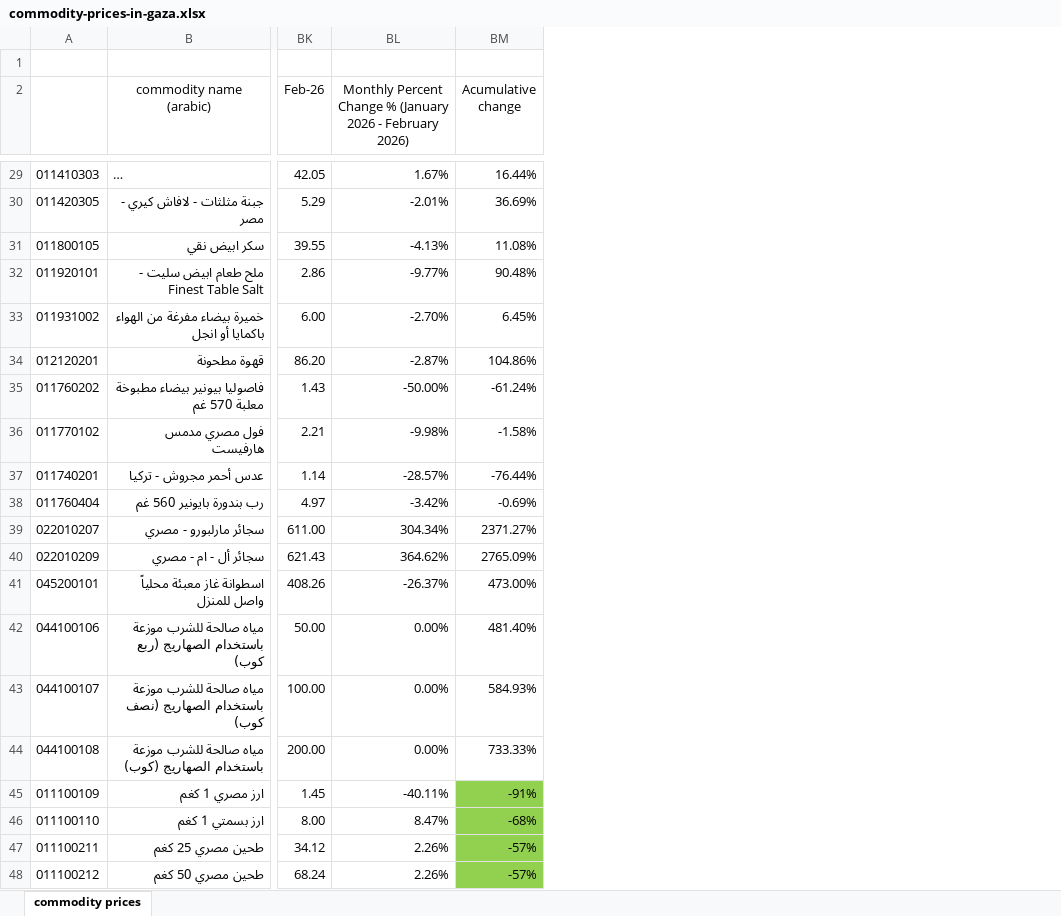
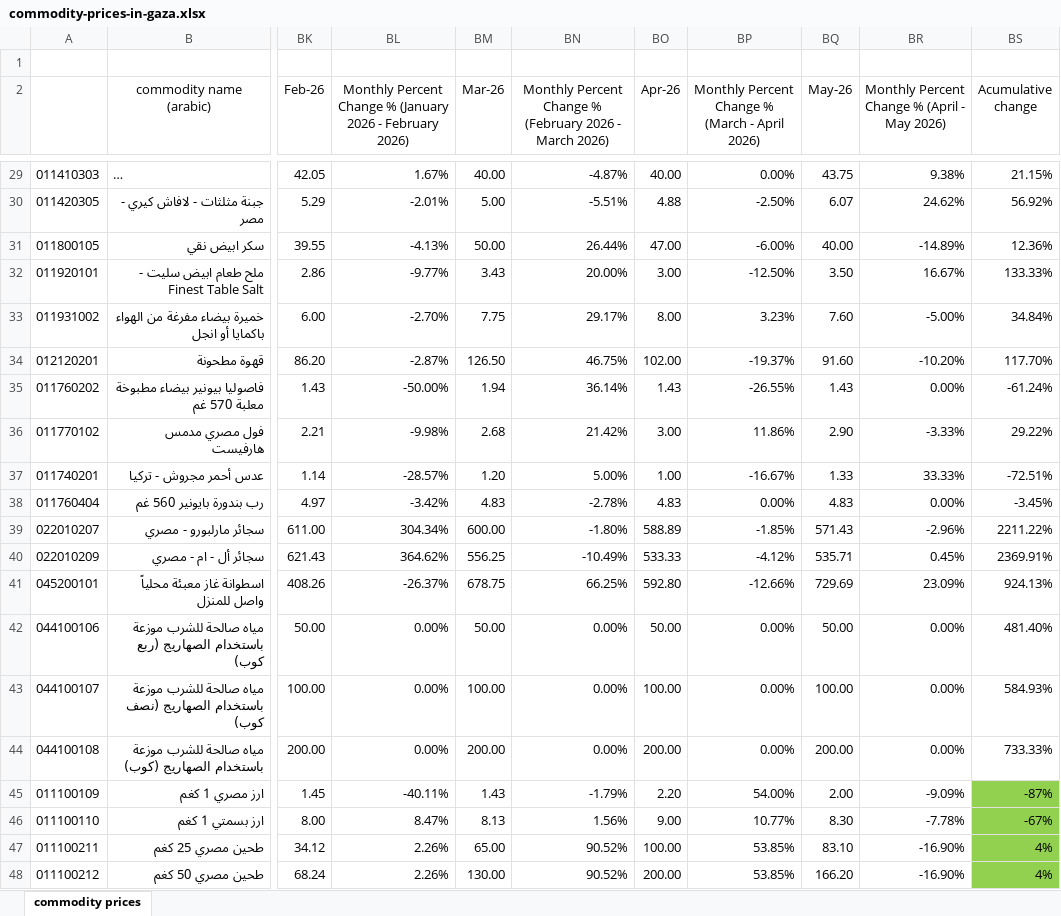
Before and after one commit to AkbarMoledina/humanitarian_needs_in_palestine, an Excel workbook: data/Prices of basic commodities in Gaza/commodity-prices-in-gaza.xlsx, sheet commodity prices, drawn as a sheet; only a part is shown, gaps mark what is left out; long unchanged cells end in …; values as stored, in another font and other column widths than the file's, no borders; addresses are those after the commit; the diff covers the shown part only; the diff names each change by its address in the sheet, - before the commit and + after, or states it on an @@ line.

```diff
--- a/data/Prices of basic commodities in Gaza/commodity-prices-in-gaza.xlsx (sheet commodity prices)
+++ b/data/Prices of basic commodities in Gaza/commodity-prices-in-gaza.xlsx (sheet commodity prices)
+column BM (Mar-26), rows 29-48: 40.00 | 5.00 | 50.00 | 3.43 | 7.75 | 126.50 | 1.94 | 2.68 | 1.20 | 4.83 | 600.00 | 556.25 | 678.75 | 50.00 | 100.00 | 200.00 | 1.43 | 8.13 | 65.00 | 130.00
+column BN, row 2: Monthly Percent Change % (February 2026 - March 2026); rows 29-48: -4.87% | -5.51% | 26.44% | 20.00% | 29.17% | 46.75% | 36.14% | 21.42% | 5.00% | -2.78% | -1.80% | -10.49% | 66.25% | 0.00% | 0.00% | 0.00% | -1.79% | 1.56% | 90.52% | 90.52%
+column BO (Apr-26), rows 29-48: 40.00 | 4.88 | 47.00 | 3.00 | 8.00 | 102.00 | 1.43 | 3.00 | 1.00 | 4.83 | 588.89 | 533.33 | 592.80 | 50.00 | 100.00 | 200.00 | 2.20 | 9.00 | 100.00 | 200.00
+column BP, row 2: Monthly Percent Change % (March - April 2026); rows 29-48: 0.00% | -2.50% | -6.00% | -12.50% | 3.23% | -19.37% | -26.55% | 11.86% | -16.67% | 0.00% | -1.85% | -4.12% | -12.66% | 0.00% | 0.00% | 0.00% | 54.00% | 10.77% | 53.85% | 53.85%
+column BQ (May-26), rows 29-48: 43.75 | 6.07 | 40.00 | 3.50 | 7.60 | 91.60 | 1.43 | 2.90 | 1.33 | 4.83 | 571.43 | 535.71 | 729.69 | 50.00 | 100.00 | 200.00 | 2.00 | 8.30 | 83.10 | 166.20
+column BR, row 2: Monthly Percent Change % (April - May 2026); rows 29-48: 9.38% | 24.62% | -14.89% | 16.67% | -5.00% | -10.20% | 0.00% | -3.33% | 33.33% | 0.00% | -2.96% | 0.45% | 23.09% | 0.00% | 0.00% | 0.00% | -9.09% | -7.78% | -16.90% | -16.90%
-BS29 (Acumulative change): 16.44%
+BS29 (Acumulative change): 21.15%
-BS30 (Acumulative change): 36.69%
+BS30 (Acumulative change): 56.92%
-BS31 (Acumulative change): 11.08%
+BS31 (Acumulative change): 12.36%
-BS32 (Acumulative change): 90.48%
+BS32 (Acumulative change): 133.33%
-BS33 (Acumulative change): 6.45%
+BS33 (Acumulative change): 34.84%
-BS34 (Acumulative change): 104.86%
+BS34 (Acumulative change): 117.70%
-BS36 (Acumulative change): -1.58%
+BS36 (Acumulative change): 29.22%
-BS37 (Acumulative change): -76.44%
+BS37 (Acumulative change): -72.51%
-BS38 (Acumulative change): -0.69%
+BS38 (Acumulative change): -3.45%
-BS39 (Acumulative change): 2371.27%
+BS39 (Acumulative change): 2211.22%
-BS40 (Acumulative change): 2765.09%
+BS40 (Acumulative change): 2369.91%
-BS41 (Acumulative change): 473.00%
+BS41 (Acumulative change): 924.13%
-BS45 (Acumulative change): -91%
+BS45 (Acumulative change): -87%
-BS46 (Acumulative change): -68%
+BS46 (Acumulative change): -67%
-BS47:BS48 (Acumulative change): -57%
+BS47:BS48 (Acumulative change): 4%
```
Also changed, not shown: 21 edited cells elsewhere in this sheet, formulas that keep their value, 5 other files.
